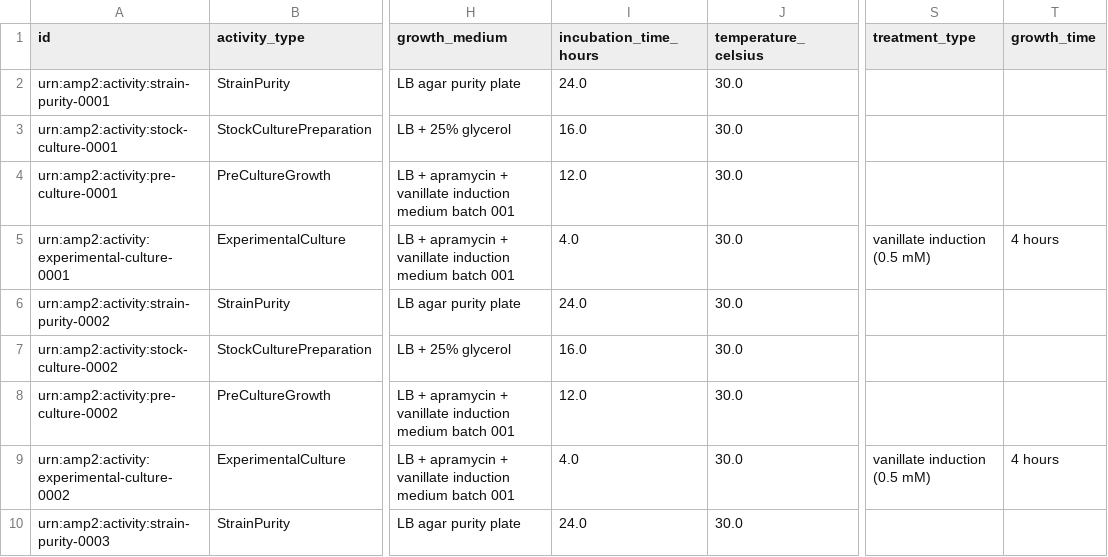
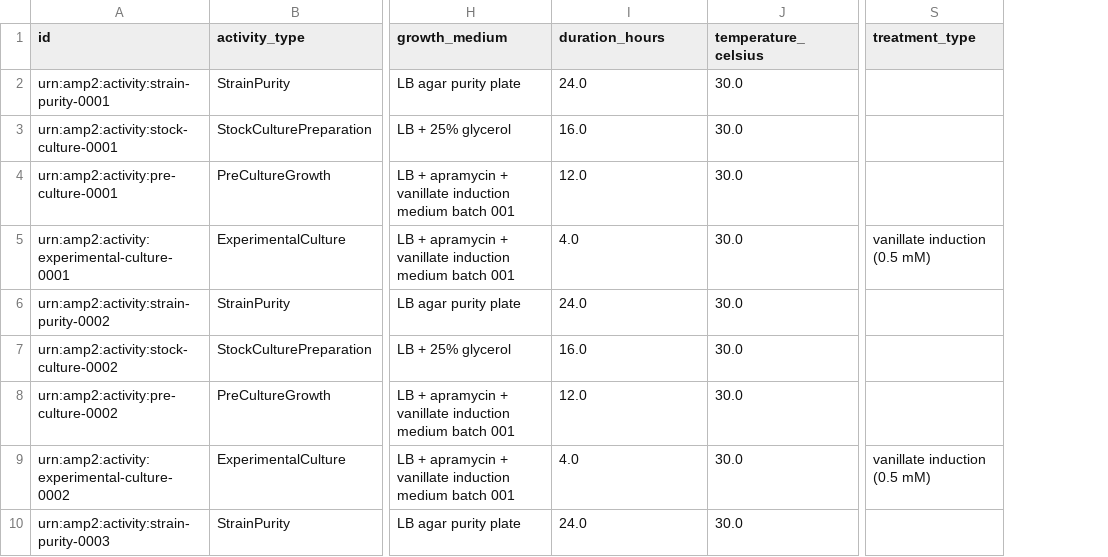
Before and after one commit to EMSL-Computing/BASALT-Schema, a CSV file: src/data/examples/valid/amp2-full-workflow-002/04_culture_growth_activities.csv, drawn as a sheet; only a part is shown, gaps mark what is left out; the diff names each change by its address in the sheet, - before the commit and + after, or states it on an @@ line.

```diff
--- a/src/data/examples/valid/amp2-full-workflow-002/04_culture_growth_activities.csv
+++ b/src/data/examples/valid/amp2-full-workflow-002/04_culture_growth_activities.csv
-column T (growth_time), rows 5-9: 4 hours |  |  |  | 4 hours
-I1: incubation_time_hours
+I1: duration_hours
```
Also changed, not shown: src/data/examples/invalid/amp2-vanilla-001/02_media_preparations.csv, src/data/examples/invalid/amp2-vanilla-001/03_culture_activities.csv, 20 other files.
